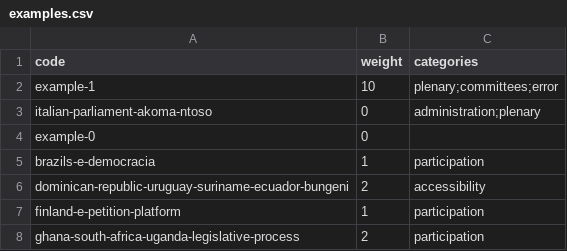
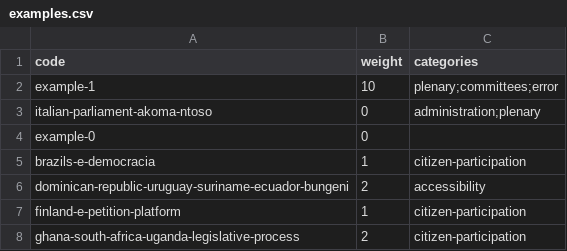
Before and after one commit to KohoVolit/legislative-openness-data-explorer-texts, a CSV file: en/best-practices/examples.csv, drawn as a sheet.

Commit message:
Update examples.csv

```diff
--- a/en/best-practices/examples.csv
+++ b/en/best-practices/examples.csv
@@ -4,5 +4,5 @@ italian-parliament-akoma-ntoso,0,administration;plenary
 example-0,0,
-brazils-e-democracia,1,participation
+brazils-e-democracia,1,citizen-participation
 dominican-republic-uruguay-suriname-ecuador-bungeni,2,accessibility
-finland-e-petition-platform,1,participation
-ghana-south-africa-uganda-legislative-process,2,participation
+finland-e-petition-platform,1,citizen-participation
+ghana-south-africa-uganda-legislative-process,2,citizen-participation
```
